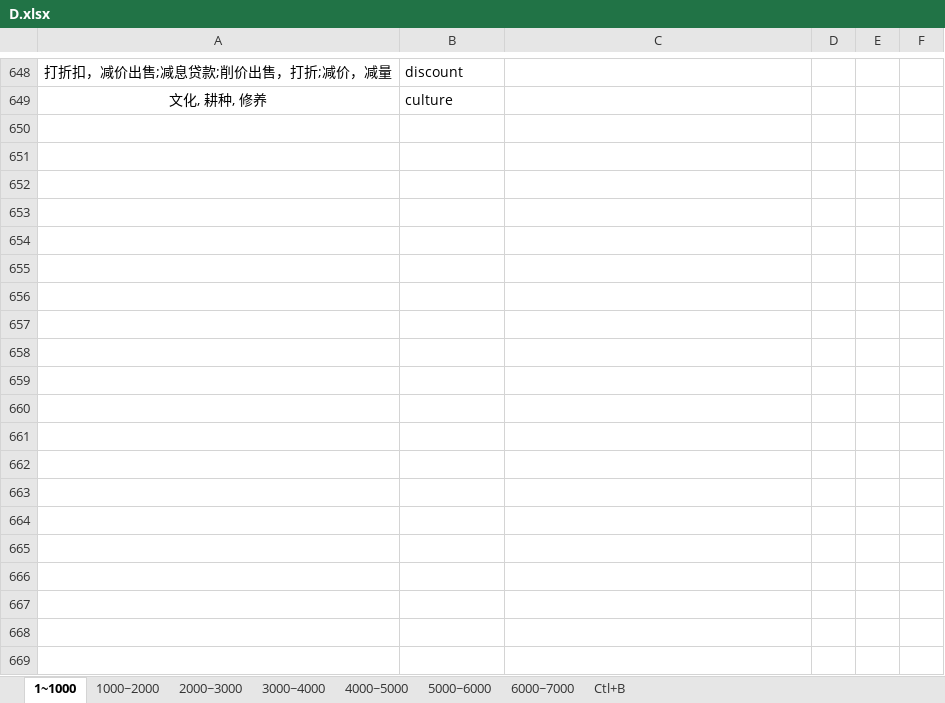
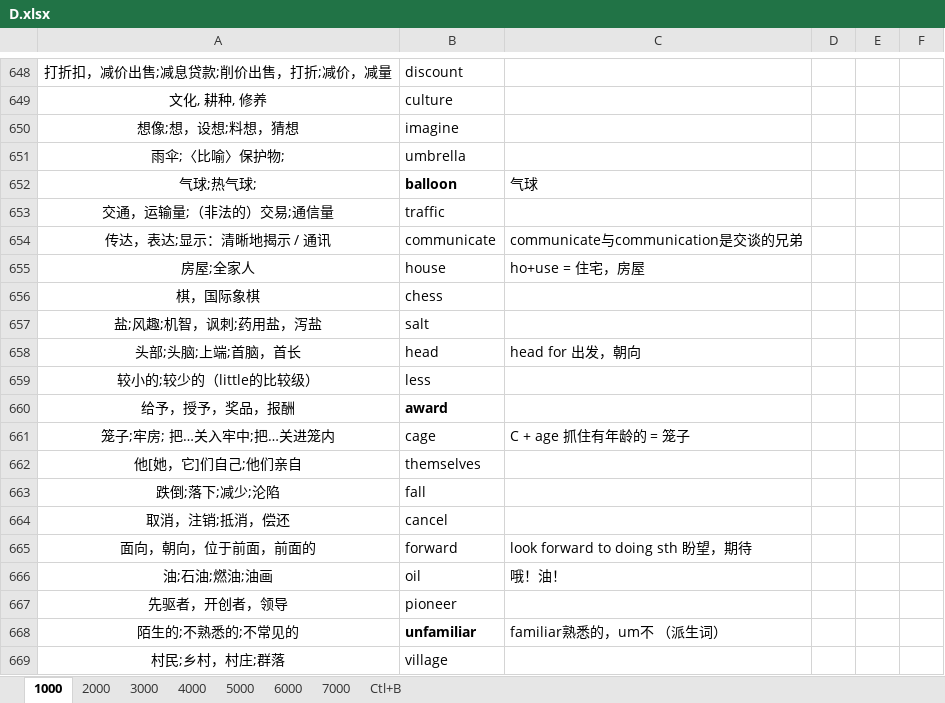
Before and after one commit to Kaylina/Bluevitality, an Excel workbook: Tmp/D.xlsx, sheet 1000, drawn as a sheet; only a part is shown, gaps mark what is left out; values as stored, in another font and other column widths than the file's, no borders; table styles not drawn; the diff covers the shown part only; the diff names each change by its address in the sheet, - before the commit and + after, or states it on an @@ line.

Commit message:
10.25，新增单词

```diff
--- a/Tmp/D.xlsx (sheet 1000)
+++ b/Tmp/D.xlsx (sheet 1000)
-sheet tab: 1~1000
+sheet tab: 1000
-sheet tab: 1000~2000
+sheet tab: 2000
-sheet tab: 2000~3000
+sheet tab: 3000
-sheet tab: 3000~4000
+sheet tab: 4000
-sheet tab: 4000~5000
+sheet tab: 5000
-sheet tab: 5000~6000
+sheet tab: 6000
-sheet tab: 6000~7000
+sheet tab: 7000
+row 650: 想像;想，设想;料想，猜想 | imagine
+row 651: 雨伞;〈比喻〉保护物; | umbrella
+row 652: 气球;热气球; | balloon | 气球
+row 653: 交通，运输量;（非法的）交易;通信量 | traffic
+row 654: 传达，表达;显示：清晰地揭示 / 通讯 | communicate | communicate与communication是交谈的兄弟
+row 655: 房屋;全家人 | house | ho+use = 住宅，房屋
+row 656: 棋，国际象棋 | chess
+row 657: 盐;风趣;机智，讽刺;药用盐，泻盐 | salt
+row 658: 头部;头脑;上端;首脑，首长 | head | head for 出发，朝向
+row 659: 较小的;较少的（little的比较级） | less
+row 660: 给予，授予，奖品，报酬 | award
+row 661: 笼子;牢房; 把…关入牢中;把…关进笼内 | cage | C + age 抓住有年龄的 = 笼子
+row 662: 他[她，它]们自己;他们亲自 | themselves
+row 663: 跌倒;落下;减少;沦陷 | fall
+row 664: 取消，注销;抵消，偿还 | cancel
+row 665: 面向，朝向，位于前面，前面的 | forward | look forward to doing sth 盼望，期待
+row 666: 油;石油;燃油;油画 | oil | 哦！油！
+row 667: 先驱者，开创者，领导 | pioneer
+row 668: 陌生的;不熟悉的;不常见的 | unfamiliar | familiar熟悉的，um不 （派生词）
+row 669: 村民;乡村，村庄;群落 | village
```
Also changed, not shown: 157 added rows, 2 edited cells and cell formats elsewhere in this sheet.
